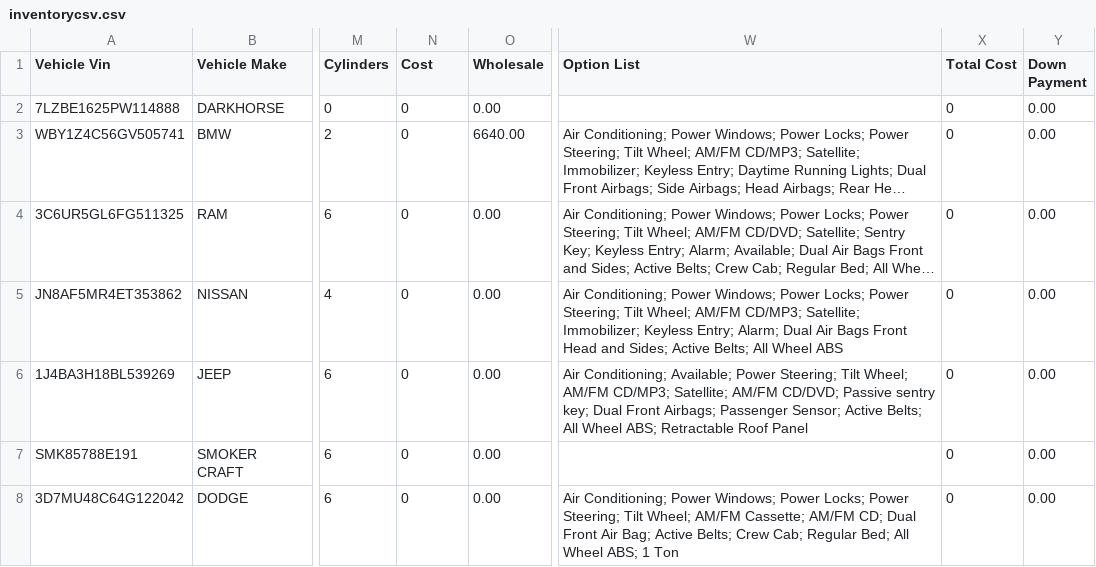
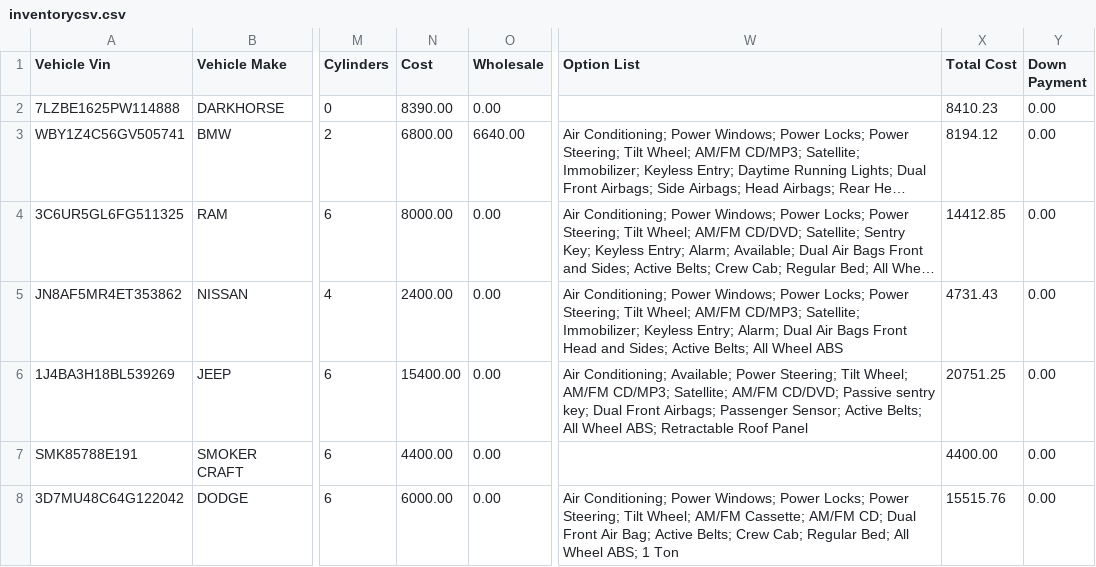
Before and after one commit to matt653/inventory, a CSV file: inventorycsv.csv, drawn as a sheet; only a part is shown, gaps mark what is left out; long unchanged cells end in …; the diff covers the shown part only; the diff names each change by its address in the sheet, - before the commit and + after, or states it on an @@ line.

```diff
--- a/inventorycsv.csv
+++ b/inventorycsv.csv
-N2 (Cost): 0
+N2 (Cost): 8390.00
-X2 (Total Cost): 0
+X2 (Total Cost): 8410.23
-N3 (Cost): 0
+N3 (Cost): 6800.00
-X3 (Total Cost): 0
+X3 (Total Cost): 8194.12
-N4 (Cost): 0
+N4 (Cost): 8000.00
-X4 (Total Cost): 0
+X4 (Total Cost): 14412.85
-N5 (Cost): 0
+N5 (Cost): 2400.00
-X5 (Total Cost): 0
+X5 (Total Cost): 4731.43
-N6 (Cost): 0
+N6 (Cost): 15400.00
-X6 (Total Cost): 0
+X6 (Total Cost): 20751.25
-N7 (Cost): 0
+N7 (Cost): 4400.00
-X7 (Total Cost): 0
+X7 (Total Cost): 4400.00
-N8 (Cost): 0
+N8 (Cost): 6000.00
-X8 (Total Cost): 0
+X8 (Total Cost): 15515.76
```
Also changed, not shown: 1 removed row and 87 edited cells elsewhere in this file.
